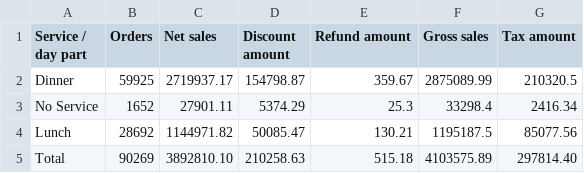
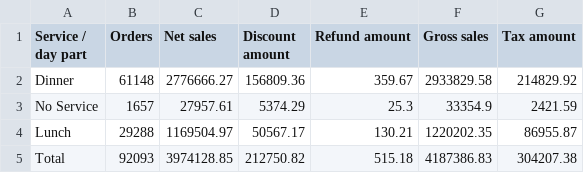
Before and after one commit to BHERRIN7/brassstap-data, a CSV file: data/Service Daypart summary.csv, drawn as a sheet.

Commit message:
Update Service Daypart summary.csv — 2026-08-30

```diff
--- a/data/Service Daypart summary.csv
+++ b/data/Service Daypart summary.csv
@@ -1,5 +1,5 @@
 Service / day part,Orders,Net sales,Discount amount,Refund amount,Gross sales,Tax amount
-Dinner,59925,2719937.17,154798.87,359.67,2875089.99,210320.5
-No Service,1652,27901.11,5374.29,25.3,33298.4,2416.34
-Lunch,28692,1144971.82,50085.47,130.21,1195187.5,85077.56
-Total,90269,3892810.10,210258.63,515.18,4103575.89,297814.40
+Dinner,61148,2776666.27,156809.36,359.67,2933829.58,214829.92
+No Service,1657,27957.61,5374.29,25.3,33354.9,2421.59
+Lunch,29288,1169504.97,50567.17,130.21,1220202.35,86955.87
+Total,92093,3974128.85,212750.82,515.18,4187386.83,304207.38
```
